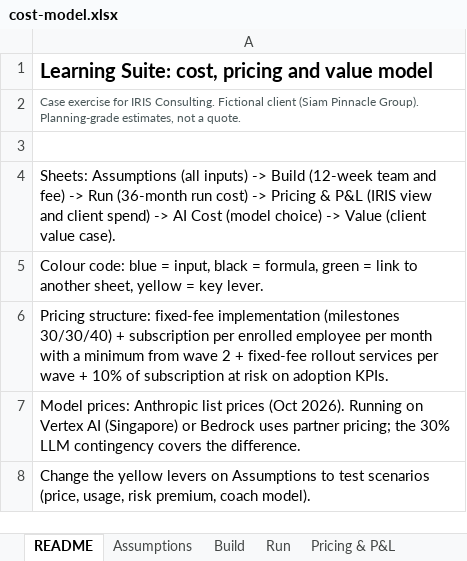
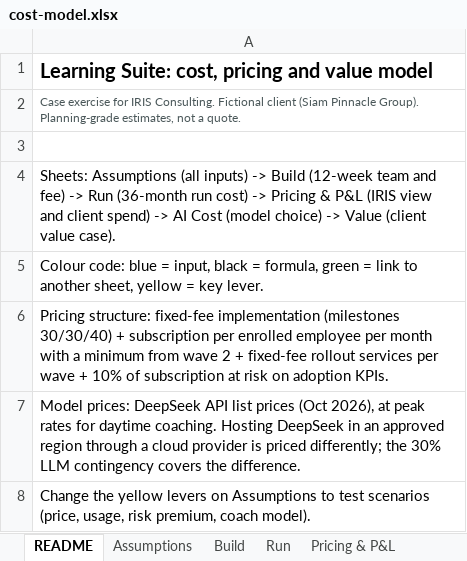
Before and after one commit to KunanonJ/iris-exercise, an Excel workbook: model/cost-model.xlsx, sheet README, drawn as a sheet; values as stored, in another font and other column widths than the file's, no borders; the diff names each change by its address in the sheet, - before the commit and + after, or states it on an @@ line.

```diff
--- a/model/cost-model.xlsx (sheet README)
+++ b/model/cost-model.xlsx (sheet README)
-A7: Model prices: Anthropic list prices (Oct 2026). Running on Vertex AI (Singapore) or Bedrock uses partner pricing; the 30%…
+A7: Model prices: DeepSeek API list prices (Oct 2026), at peak rates for daytime coaching. Hosting DeepSeek in an approved region through a cloud provider is priced differently; the 30%…
```
Also changed, not shown: sheet Run, sheet Pricing & P&L, sheet Assumptions, sheet AI Cost, formulas that keep their value, 33 other files.
